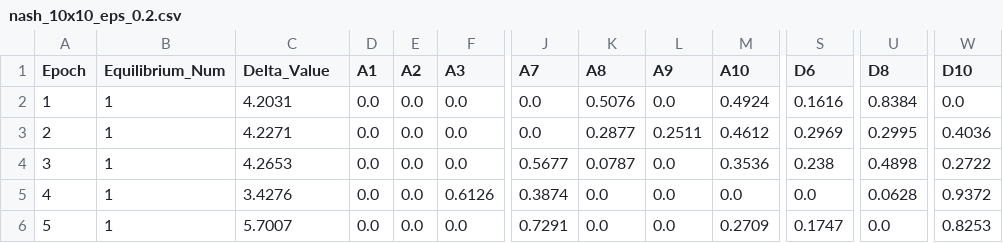
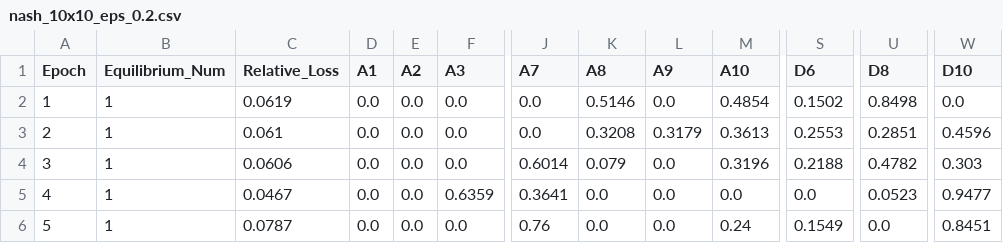
Before and after one commit to guillemolivart/Adversarial-Attacks-on-Neural-Networks-A-Game-Theory-Approach, a CSV file: output/nash_equilibria/nash_10x10_eps_0.2/nash_10x10_eps_0.2.csv, drawn as a sheet; only a part is shown, gaps mark what is left out; the diff covers the shown part only; the diff names each change by its address in the sheet, - before the commit and + after, or states it on an @@ line.

```diff
--- a/output/nash_equilibria/nash_10x10_eps_0.2/nash_10x10_eps_0.2.csv
+++ b/output/nash_equilibria/nash_10x10_eps_0.2/nash_10x10_eps_0.2.csv
-C1: Delta_Value
+C1: Relative_Loss
-C2 (Relative_Loss): 4.2031
+C2 (Relative_Loss): 0.0619
-K2 (A8): 0.5076
+K2 (A8): 0.5146
-M2 (A10): 0.4924
+M2 (A10): 0.4854
-S2 (D6): 0.1616
+S2 (D6): 0.1502
-U2 (D8): 0.8384
+U2 (D8): 0.8498
-C3 (Relative_Loss): 4.2271
+C3 (Relative_Loss): 0.061
-K3 (A8): 0.2877
+K3 (A8): 0.3208
-L3 (A9): 0.2511
+L3 (A9): 0.3179
-M3 (A10): 0.4612
+M3 (A10): 0.3613
-S3 (D6): 0.2969
+S3 (D6): 0.2553
-U3 (D8): 0.2995
+U3 (D8): 0.2851
-W3 (D10): 0.4036
+W3 (D10): 0.4596
-C4 (Relative_Loss): 4.2653
+C4 (Relative_Loss): 0.0606
-J4 (A7): 0.5677
+J4 (A7): 0.6014
-K4 (A8): 0.0787
+K4 (A8): 0.079
-M4 (A10): 0.3536
+M4 (A10): 0.3196
-S4 (D6): 0.238
+S4 (D6): 0.2188
-U4 (D8): 0.4898
+U4 (D8): 0.4782
-W4 (D10): 0.2722
+W4 (D10): 0.303
-C5 (Relative_Loss): 3.4276
+C5 (Relative_Loss): 0.0467
-F5 (A3): 0.6126
+F5 (A3): 0.6359
-J5 (A7): 0.3874
+J5 (A7): 0.3641
-U5 (D8): 0.0628
+U5 (D8): 0.0523
-W5 (D10): 0.9372
+W5 (D10): 0.9477
-C6 (Relative_Loss): 5.7007
+C6 (Relative_Loss): 0.0787
-J6 (A7): 0.7291
+J6 (A7): 0.76
-M6 (A10): 0.2709
+M6 (A10): 0.24
-S6 (D6): 0.1747
+S6 (D6): 0.1549
-W6 (D10): 0.8253
+W6 (D10): 0.8451
```
Also changed, not shown: 35 edited cells elsewhere in this file, output/nash_equilibria/nash_10x10_eps_0.1/nash_10x10_eps_0.1.csv, 45 other files.
